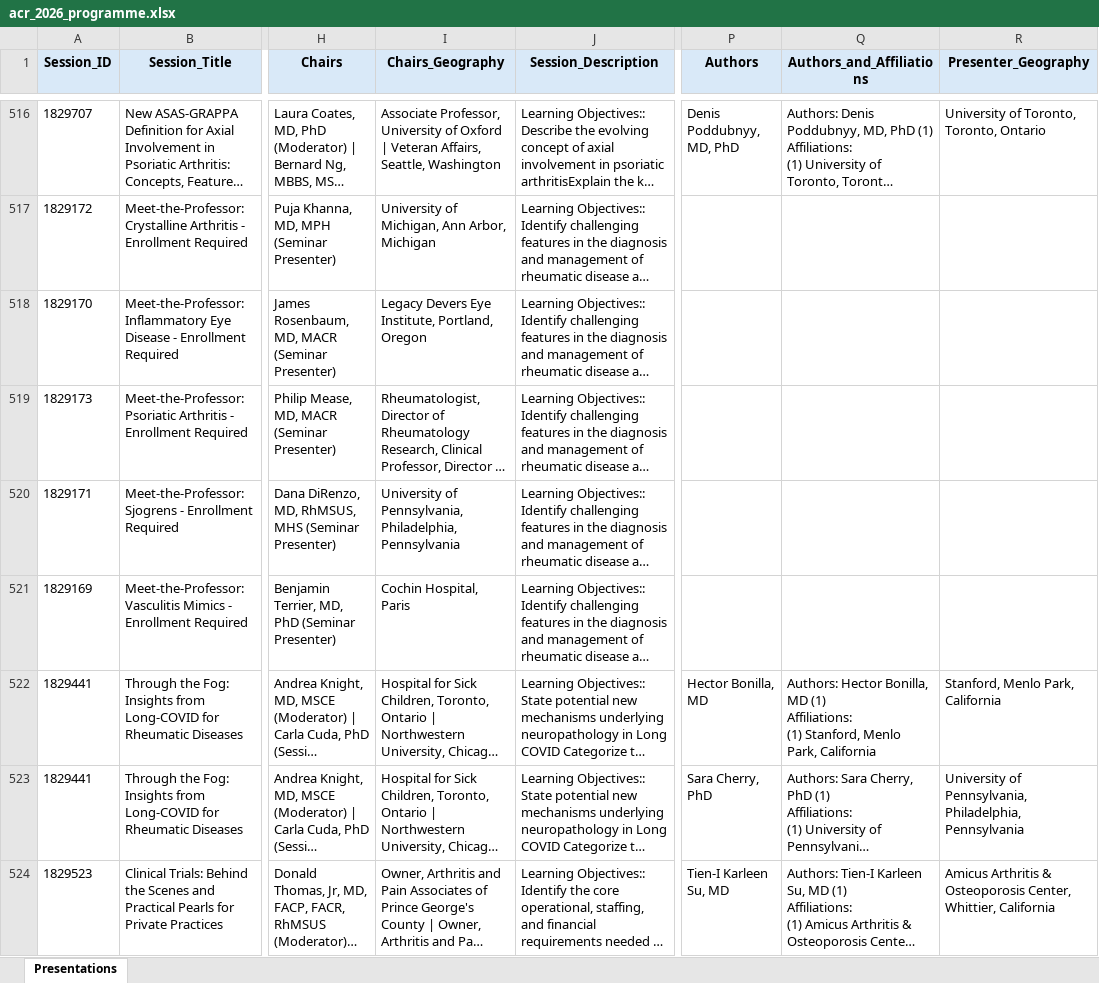
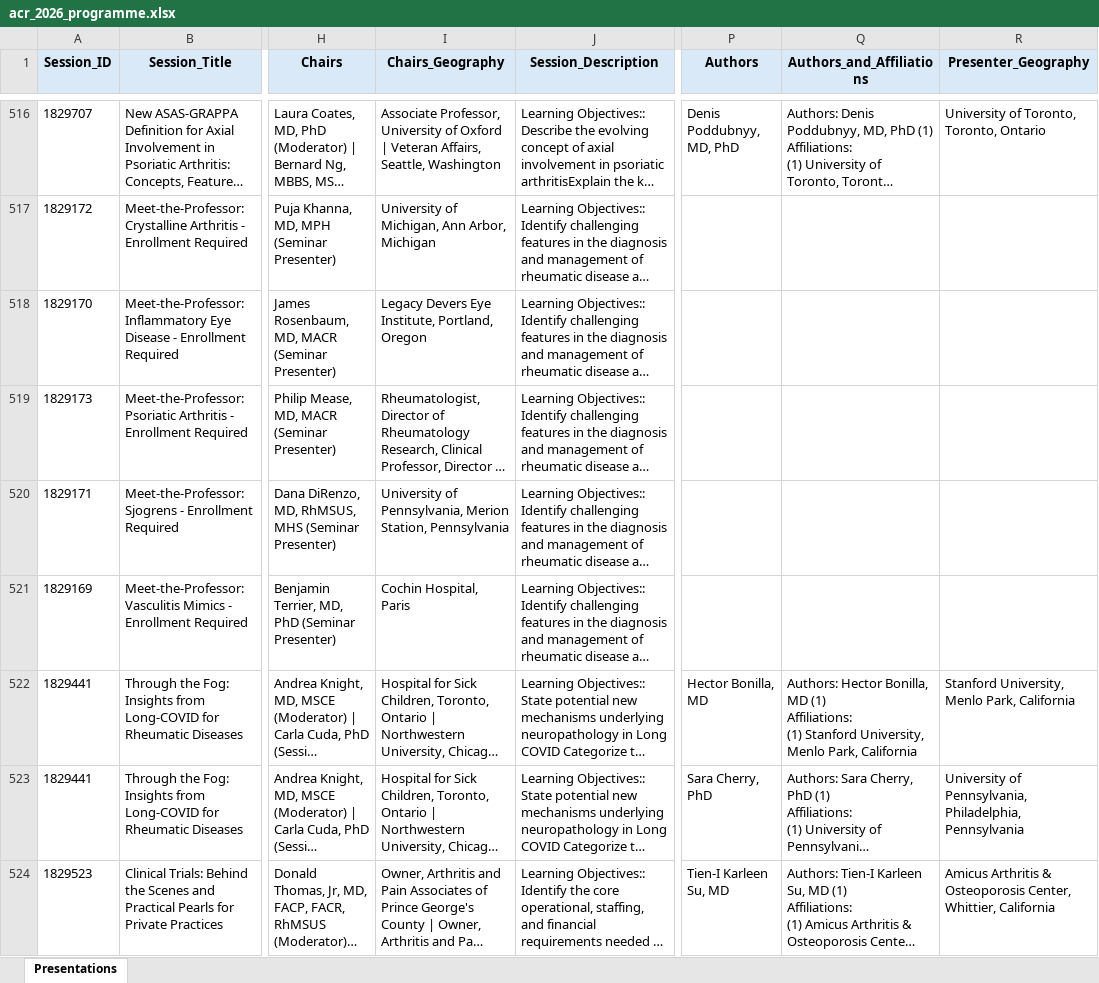
Before and after one commit to saksham-phs/ACR_Scraper, an Excel workbook: output/acr_2026_programme.xlsx, sheet Presentations, drawn as a sheet; only a part is shown, gaps mark what is left out; long unchanged cells end in …; values as stored, in another font and other column widths than the file's, no borders; ↵ is a line break in a cell; the diff covers the shown part only; the diff names each change by its address in the sheet, - before the commit and + after, or states it on an @@ line.

```diff
--- a/output/acr_2026_programme.xlsx (sheet Presentations)
+++ b/output/acr_2026_programme.xlsx (sheet Presentations)
-I520 (Chairs_Geography): …of Pennsylvania, Philadelphia, Pennsylvania
+I520 (Chairs_Geography): …of Pennsylvania, Merion Station, Pennsylvania
-Q522 (Authors_and_Affiliations): …Affiliations: ↵ (1) Stanford, Menlo Park,…
+Q522 (Authors_and_Affiliations): …Affiliations: ↵ (1) Stanford University, Menlo Park,…
-R522 (Presenter_Geography): Stanford, Menlo Park, California
+R522 (Presenter_Geography): Stanford University, Menlo Park, California
```
Also changed, not shown: 200 edited cells elsewhere in this sheet, 1 other file.
